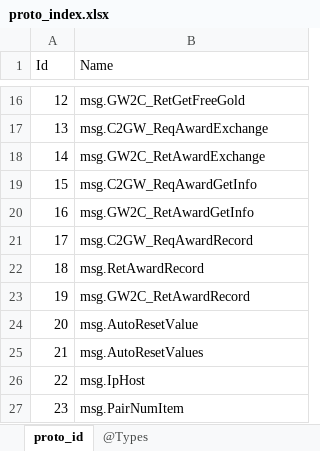
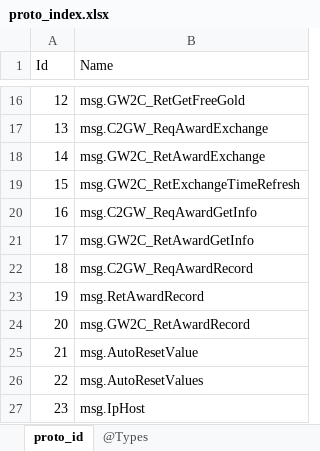
Before and after one commit to gaozhengshuang/texaspoker, an Excel workbook: docs/excel/proto_index.xlsx, sheet proto_id, drawn as a sheet; only a part is shown, gaps mark what is left out; the shorter side is filled out with more unchanged rows; values as stored, in another font and other column widths than the file's, no borders; addresses are those after the commit; the diff names each change by its address in the sheet, - before the commit and + after, or states it on an @@ line.

```diff
--- a/docs/excel/proto_index.xlsx (sheet proto_id)
+++ b/docs/excel/proto_index.xlsx (sheet proto_id)
+row 19: 15 | msg.GW2C_RetExchangeTimeRefresh
@@ column A (Id) renumbered from row 20 down @@
```
Also changed, not shown: 4 other files.
